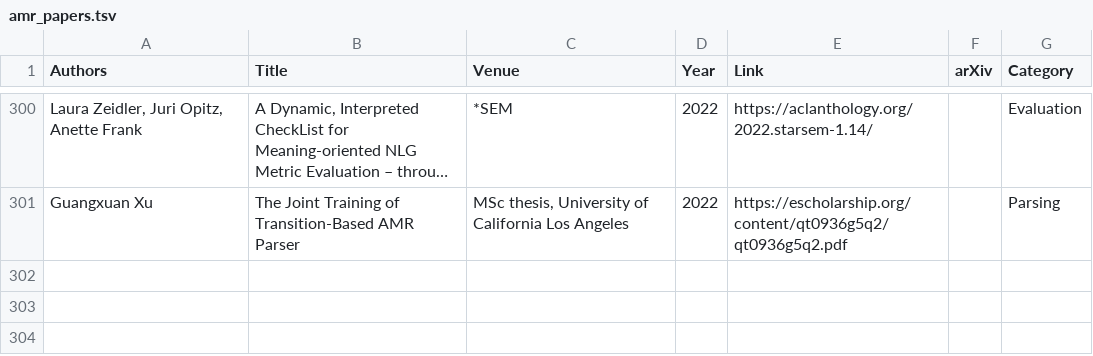
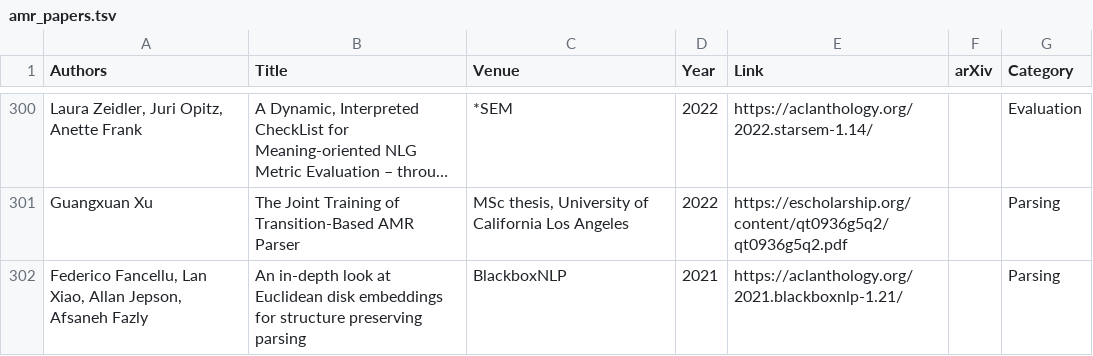
Before and after one commit to nert-nlp/AMR-Bibliography, a TSV file: data/amr_papers.tsv, drawn as a sheet; only a part is shown, gaps mark what is left out; long unchanged cells end in …; the diff names each change by its address in the sheet, - before the commit and + after, or states it on an @@ line.

Commit message:
Update amr_papers.tsv

```diff
--- a/data/amr_papers.tsv
+++ b/data/amr_papers.tsv
+row 302: Federico Fancellu, Lan Xiao, Allan Jepson, Afsaneh Fazly | An in-depth look at Euclidean disk embeddings for structure preserving parsing | BlackboxNLP | 2021 | https://aclanthology.org/2021.blackboxnlp-1.21/ |  | Parsing
```
